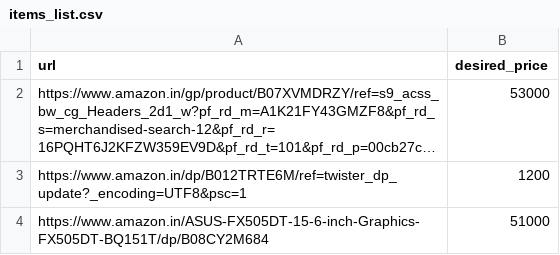
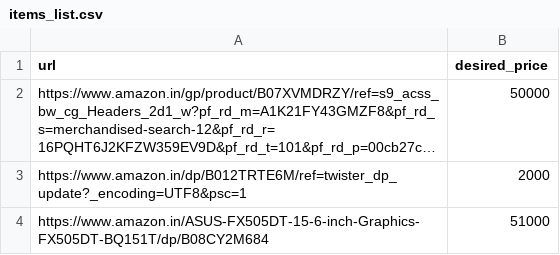
Before and after one commit to RahulB98/Shop_Assit_Amazon, a CSV file: items_list.csv, drawn as a sheet; long unchanged cells end in …; the diff names each change by its address in the sheet, - before the commit and + after, or states it on an @@ line.

```diff
--- a/items_list.csv
+++ b/items_list.csv
-B2 (desired_price): 53000
+B2 (desired_price): 50000
-B3 (desired_price): 1200
+B3 (desired_price): 2000
```
Also changed, not shown: search_results.csv.
